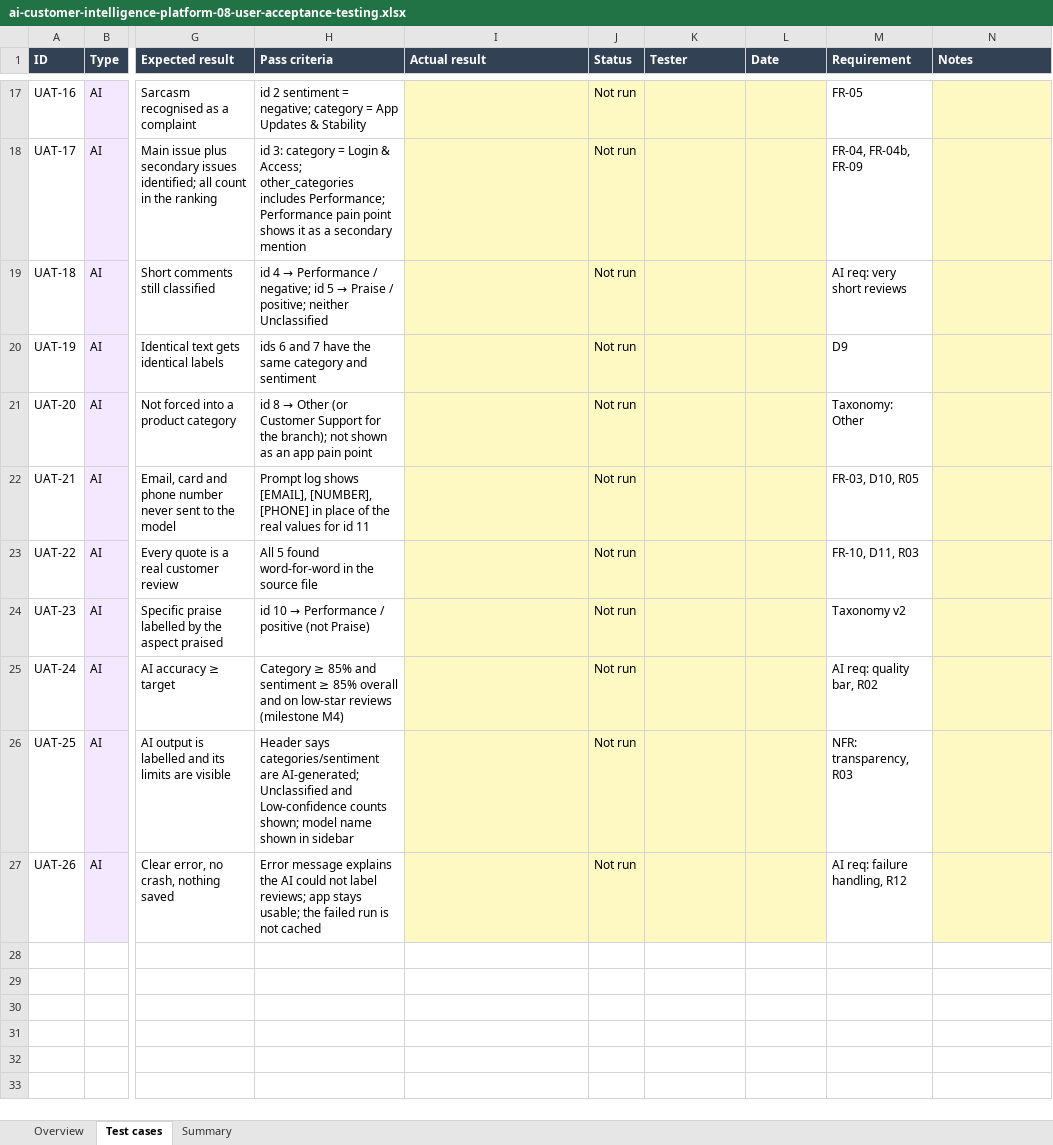
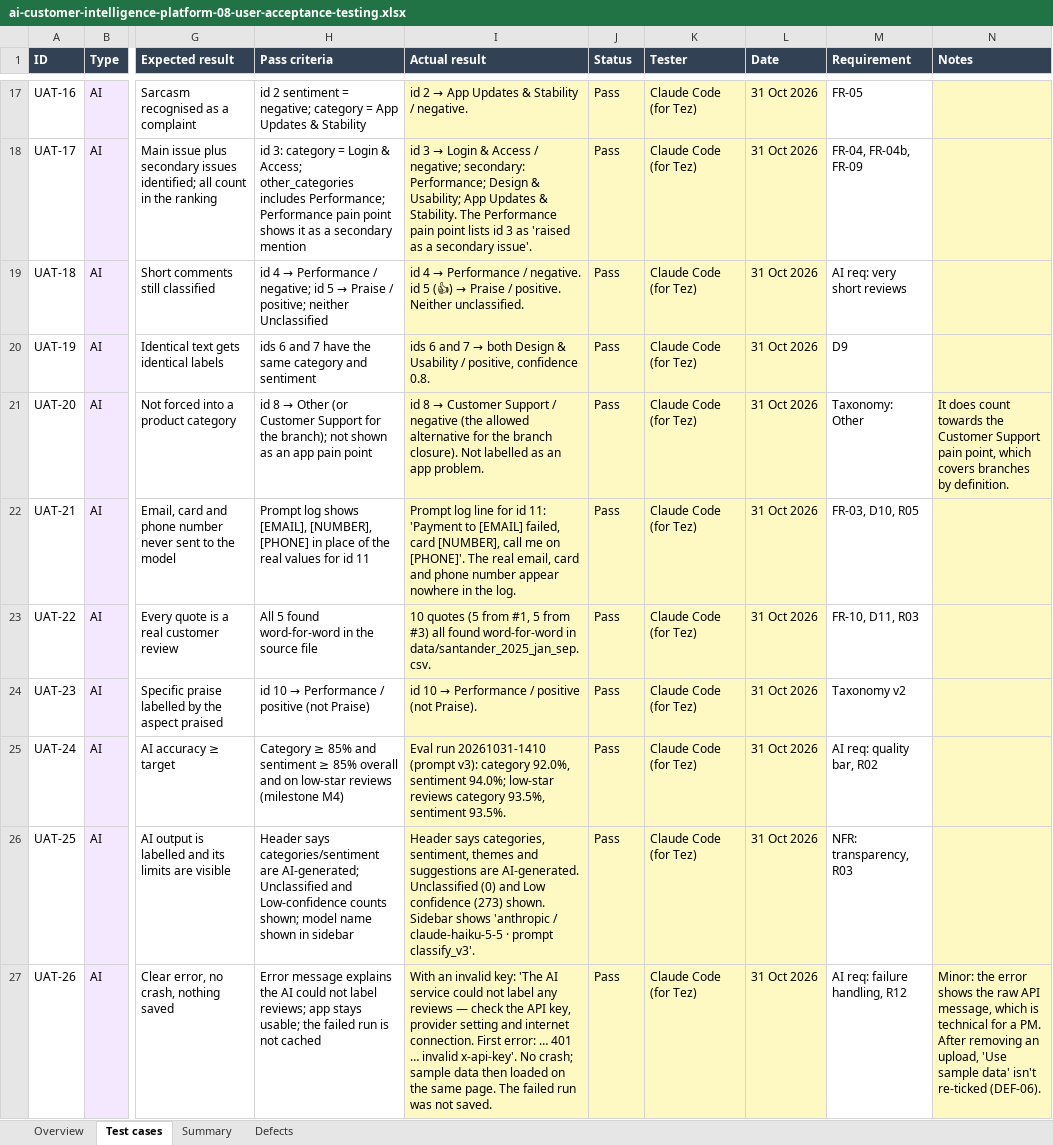
Before and after one commit to tezla-timemachine/ai-customer-intelligence-platform, an Excel workbook: docs/ai-customer-intelligence-platform-08-user-acceptance-testing.xlsx, sheet Test cases, drawn as a sheet; only a part is shown, gaps mark what is left out; values as stored, in another font and other column widths than the file's, no borders; the diff covers the shown part only; the diff names each change by its address in the sheet, - before the commit and + after, or states it on an @@ line.

```diff
--- a/docs/ai-customer-intelligence-platform-08-user-acceptance-testing.xlsx (sheet Test cases)
+++ b/docs/ai-customer-intelligence-platform-08-user-acceptance-testing.xlsx (sheet Test cases)
+sheet tab: Defects
@@ I17 (Actual result): (empty) → id 2 → App Updates & Stability / negative. @@
-J17:J27 (Status): Not run
+J17:J27 (Status): Pass
-K17:K27 (Tester): (empty)
+K17:K27 (Tester): Claude Code (for Tez)
-L17:L27 (Date): (empty)
+L17:L27 (Date): 31 Oct 2026
@@ I18 (Actual result): (empty) → id 3 → Login & Access / negative; secondary: Performance; Design & Usability; App Updates & Stability. The Performance pain point lists id 3 as 'raised as a secondary issue'. @@
@@ I19 (Actual result): (empty) → id 4 → Performance / negative. id 5 (👍) → Praise / positive. Neither unclassified. @@
@@ I20 (Actual result): (empty) → ids 6 and 7 → both Design & Usability / positive, confidence 0.8. @@
@@ I21 (Actual result): (empty) → id 8 → Customer Support / negative (the allowed alternative for the branch closure). Not labelled as an app problem. @@
-N21 (Notes): (empty)
+N21 (Notes): It does count towards the Customer Support pain point, which covers branches by definition.
-I22 (Actual result): (empty)
+I22 (Actual result): Prompt log line for id 11: 'Payment to [EMAIL] failed, card [NUMBER], call me on [PHONE]'. The real email, card and phone number appear nowhere in the log.
-I23 (Actual result): (empty)
+I23 (Actual result): 10 quotes (5 from #1, 5 from #3) all found word-for-word in data/santander_2025_jan_sep.csv.
@@ I24 (Actual result): (empty) → id 10 → Performance / positive (not Praise). @@
-I25 (Actual result): (empty)
+I25 (Actual result): Eval run 20261031-1410 (prompt v3): category 92.0%, sentiment 94.0%; low-star reviews category 93.5%, sentiment 93.5%.
-I26 (Actual result): (empty)
+I26 (Actual result): Header says categories, sentiment, themes and suggestions are AI-generated. Unclassified (0) and Low confidence (273) shown. Sidebar shows 'anthropic / claude-haiku-5-5 · prompt classify_v3'.
-I27 (Actual result): (empty)
+I27 (Actual result): With an invalid key: 'The AI service could not label any reviews — check the API key, provider setting and internet connection. First error: … 401 … invalid x-api-key'. No crash; sample data then loaded on the same page. The failed run was not saved.
-N27 (Notes): (empty)
+N27 (Notes): Minor: the error shows the raw API message, which is technical for a PM. After removing an upload, 'Use sample data' isn't re-ticked (DEF-06).
```
Also changed, not shown: 62 edited cells elsewhere in this sheet, 4 other files.
